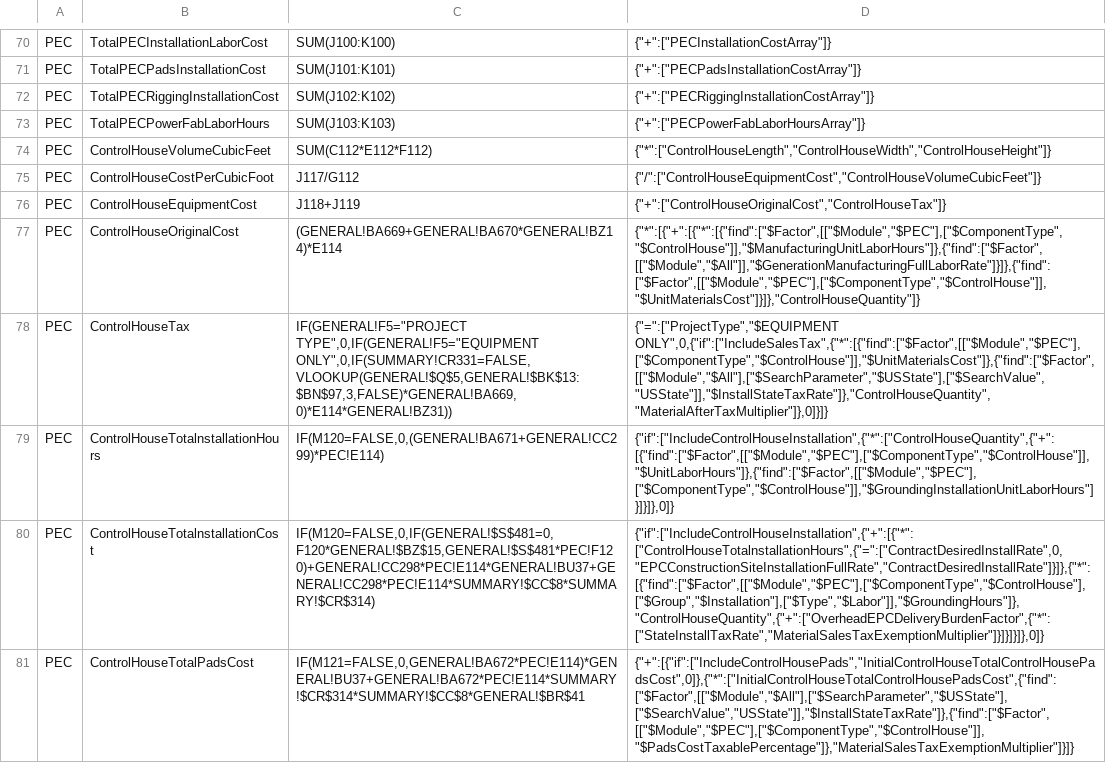
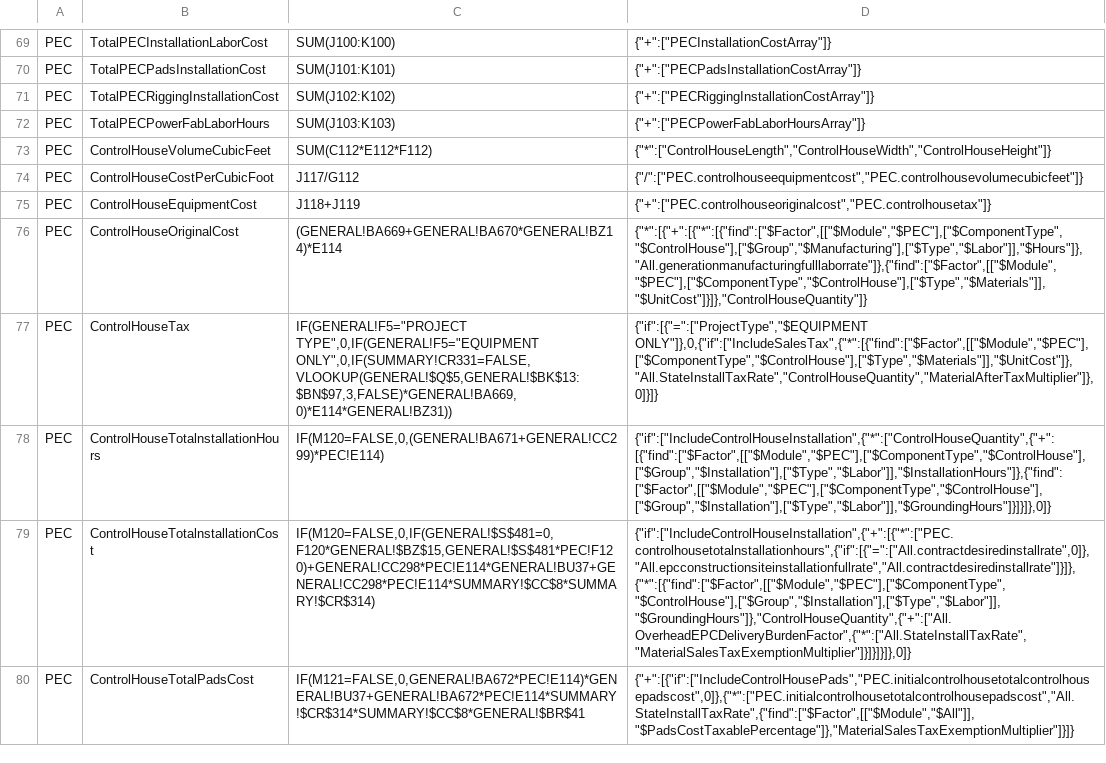
Before and after one commit to soltechinc/powersecure-estimator-services, a CSV file: PowerSecure.Estimator.Services.UnitTest/Resources/PEC Reference Formula Table.csv, drawn as a sheet; only a part is shown, gaps mark what is left out; addresses are those after the commit; the diff covers the shown part only; the diff names each change by its address in the sheet, - before the commit and + after, or states it on an @@ line.

Commit message:
Added support for empty string terminals. Fixed issue with primitives that took single array values. Added support for instruction sets namespaced by modules. Updated string logic to handle trailing whitespace. PEC instruction sets load and evaluate.

```diff
--- a/PowerSecure.Estimator.Services.UnitTest/Resources/PEC Reference Formula Table.csv
+++ b/PowerSecure.Estimator.Services.UnitTest/Resources/PEC Reference Formula Table.csv
-D74: {"/":["ControlHouseEquipmentCost","ControlHouseVolumeCubicFeet"]}
+D74: {"/":["PEC.controlhouseequipmentcost","PEC.controlhousevolumecubicfeet"]}
-D75: {"+":["ControlHouseOriginalCost","ControlHouseTax"]}
+D75: {"+":["PEC.controlhouseoriginalcost","PEC.controlhousetax"]}
-D76: {"*":[{"+":[{"*":[{"find":["$Factor",[["$Module","$PEC"],["$ComponentType","$ControlHouse"]],"$ManufacturingUnitLaborHours"]},{"find":["$Factor",[["$Module","$All"]],"$GenerationManufacturingFullLaborRate"]}]},{"find":["$Factor",[["$Module","$PEC"],["$ComponentType","$ControlHouse"]],"$UnitMaterialsCost"]}]},"ControlHouseQuantity"]}
+D76: {"*":[{"+":[{"*":[{"find":["$Factor",[["$Module","$PEC"],["$ComponentType","$ControlHouse"],["$Group","$Manufacturing"],["$Type","$Labor"]],"$Hours"]},"All.generationmanufacturingfulllaborrate"]},{"find":["$Factor",[["$Module","$PEC"],["$ComponentType","$ControlHouse"],["$Type","$Materials"]],"$UnitCost"]}]},"ControlHouseQuantity"]}
-D77: {"=":["ProjectType","$EQUIPMENT ONLY",0,{"if":["IncludeSalesTax",{"*":[{"find":["$Factor",[["$Module","$PEC"],["$ComponentType","$ControlHouse"]],"$UnitMaterialsCost"]},{"find":["$Factor",[["$Module","$All"],["$SearchParameter","$USState"],["$SearchValue","USState"]],"$InstallStateTaxRate"]},"ControlHouseQuantity","MaterialAfterTaxMultiplier"]},0]}]}
+D77: {"if":[{"=":["ProjectType","$EQUIPMENT ONLY"]},0,{"if":["IncludeSalesTax",{"*":[{"find":["$Factor",[["$Module","$PEC"],["$ComponentType","$ControlHouse"],["$Type","$Materials"]],"$UnitCost"]},"All.StateInstallTaxRate","ControlHouseQuantity","MaterialAfterTaxMultiplier"]},0]}]}
-D78: {"if":["IncludeControlHouseInstallation",{"*":["ControlHouseQuantity",{"+":[{"find":["$Factor",[["$Module","$PEC"],["$ComponentType","$ControlHouse"]],"$UnitLaborHours"]},{"find":["$Factor",[["$Module","$PEC"],["$ComponentType","$ControlHouse"]],"$GroundingInstallationUnitLaborHours"]}]}]},0]}
+D78: {"if":["IncludeControlHouseInstallation",{"*":["ControlHouseQuantity",{"+":[{"find":["$Factor",[["$Module","$PEC"],["$ComponentType","$ControlHouse"],["$Group","$Installation"],["$Type","$Labor"]],"$InstallationHours"]},{"find":["$Factor",[["$Module","$PEC"],["$ComponentType","$ControlHouse"],["$Group","$Installation"],["$Type","$Labor"]],"$GroundingHours"]}]}]},0]}
-D79: {"if":["IncludeControlHouseInstallation",{"+":[{"*":["ControlHouseTotalnstallationHours",{"=":["ContractDesiredInstallRate",0,"EPCConstructionSiteInstallationFullRate","ContractDesiredInstallRate"]}]},{"*":[{"find":["$Factor",[["$Module","$PEC"],["$ComponentType","$ControlHouse"],["$Group","$Installation"],["$Type","$Labor"]],"$GroundingHours"]},"ControlHouseQuantity",{"+":["OverheadEPCDeliveryBurdenFactor",{"*":["StateInstallTaxRate","MaterialSalesTaxExemptionMultiplier"]}]}]}]},0]}
+D79: {"if":["IncludeControlHouseInstallation",{"+":[{"*":["PEC.controlhousetotalnstallationhours",{"if":[{"=":["All.contractdesiredinstallrate",0]},"All.epcconstructionsiteinstallationfullrate","All.contractdesiredinstallrate"]}]},{"*":[{"find":["$Factor",[["$Module","$PEC"],["$ComponentType","$ControlHouse"],["$Group","$Installation"],["$Type","$Labor"]],"$GroundingHours"]},"ControlHouseQuantity",{"+":["All.OverheadEPCDeliveryBurdenFactor",{"*":["All.StateInstallTaxRate","MaterialSalesTaxExemptionMultiplier"]}]}]}]},0]}
-D80: {"+":[{"if":["IncludeControlHousePads","InitialControlHouseTotalControlHousePadsCost",0]},{"*":["InitialControlHouseTotalControlHousePadsCost",{"find":["$Factor",[["$Module","$All"],["$SearchParameter","$USState"],["$SearchValue","USState"]],"$InstallStateTaxRate"]},{"find":["$Factor",[["$Module","$PEC"],["$ComponentType","$ControlHouse"]],"$PadsCostTaxablePercentage"]},"MaterialSalesTaxExemptionMultiplier"]}]}
+D80: {"+":[{"if":["IncludeControlHousePads","PEC.initialcontrolhousetotalcontrolhousepadscost",0]},{"*":["PEC.initialcontrolhousetotalcontrolhousepadscost","All.StateInstallTaxRate",{"find":["$Factor",[["$Module","$All"]],"$PadsCostTaxablePercentage"]},"MaterialSalesTaxExemptionMultiplier"]}]}
```
Also changed, not shown: 3 added rows, 1 removed row and 67 edited cells elsewhere in this file, PowerSecure.Estimator.Services.UnitTest/Resources/General Reference Formula Table.csv, PowerSecure.Estimator.Services.UnitTest/Resources/PEC Reference Fact Table.csv, 16 other files.
